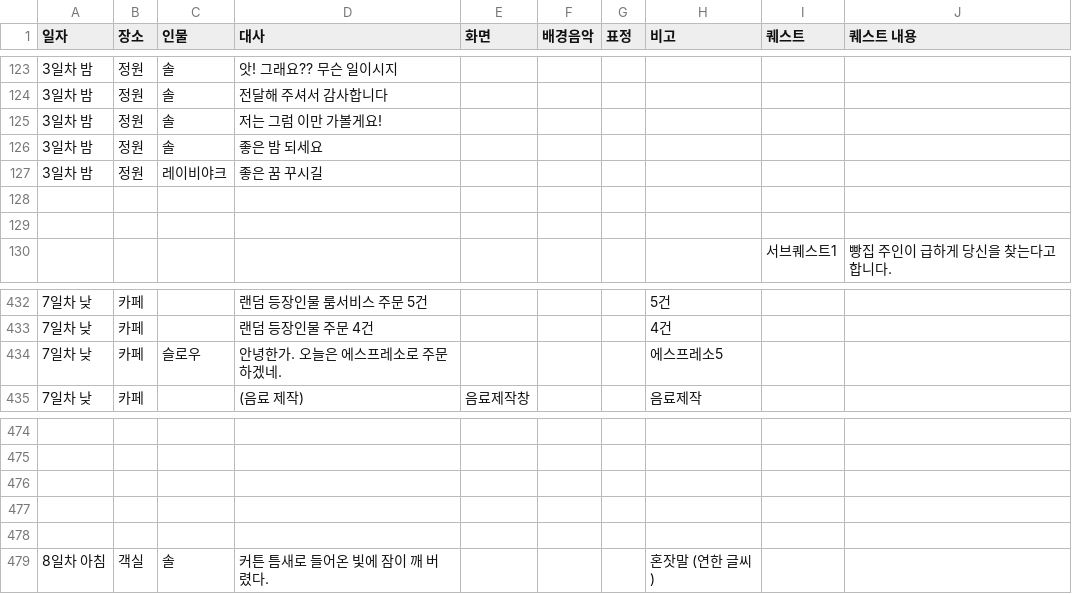
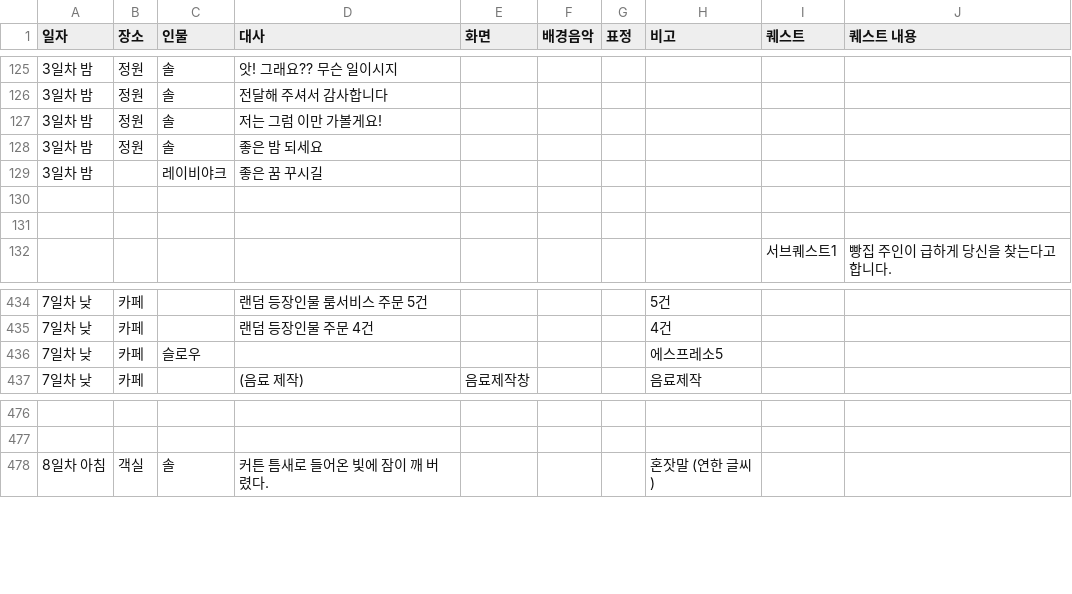
Before and after one commit to juyonLee00/TravelAroundTheWorld, a CSV file: Assets/Resources/Travel Around The World - CH1.csv, drawn as a sheet; only a part is shown, gaps mark what is left out; the diff covers the shown part only.

```diff
--- a/Assets/Resources/Travel Around The World - CH1.csv
+++ b/Assets/Resources/Travel Around The World - CH1.csv
@@ -126,3 +128,3 @@
 3일차 밤,정원,솔,좋은 밤 되세요,,,,,,
-3일차 밤,정원,레이비야크,좋은 꿈 꾸시길,,,,,,
+3일차 밤, ,레이비야크,좋은 꿈 꾸시길,,,,,,
 ,,,,,,,,,
@@ -433,3 +435,3 @@
 7일차 낮,카페,,랜덤 등장인물 주문 4건,,,,4건,,
-7일차 낮,카페,슬로우,안녕한가. 오늘은 에스프레소로 주문하겠네.,,,,에스프레소5,,
+7일차 낮,카페,슬로우,,,,,에스프레소5,,
 7일차 낮,카페,,(음료 제작),음료제작창,,,음료제작,,
@@ -475,5 +477,2 @@
 ,,,,,,,,,
-,,,,,,,,,
-,,,,,,,,,
-,,,,,,,,,
 8일차 아침,객실,솔,커튼 틈새로 들어온 빛에 잠이 깨 버렸다.,,,,혼잣말 (연한 글씨),,
```
Also changed, not shown: 5 added rows and 8 edited cells elsewhere in this file, 1 other file.
